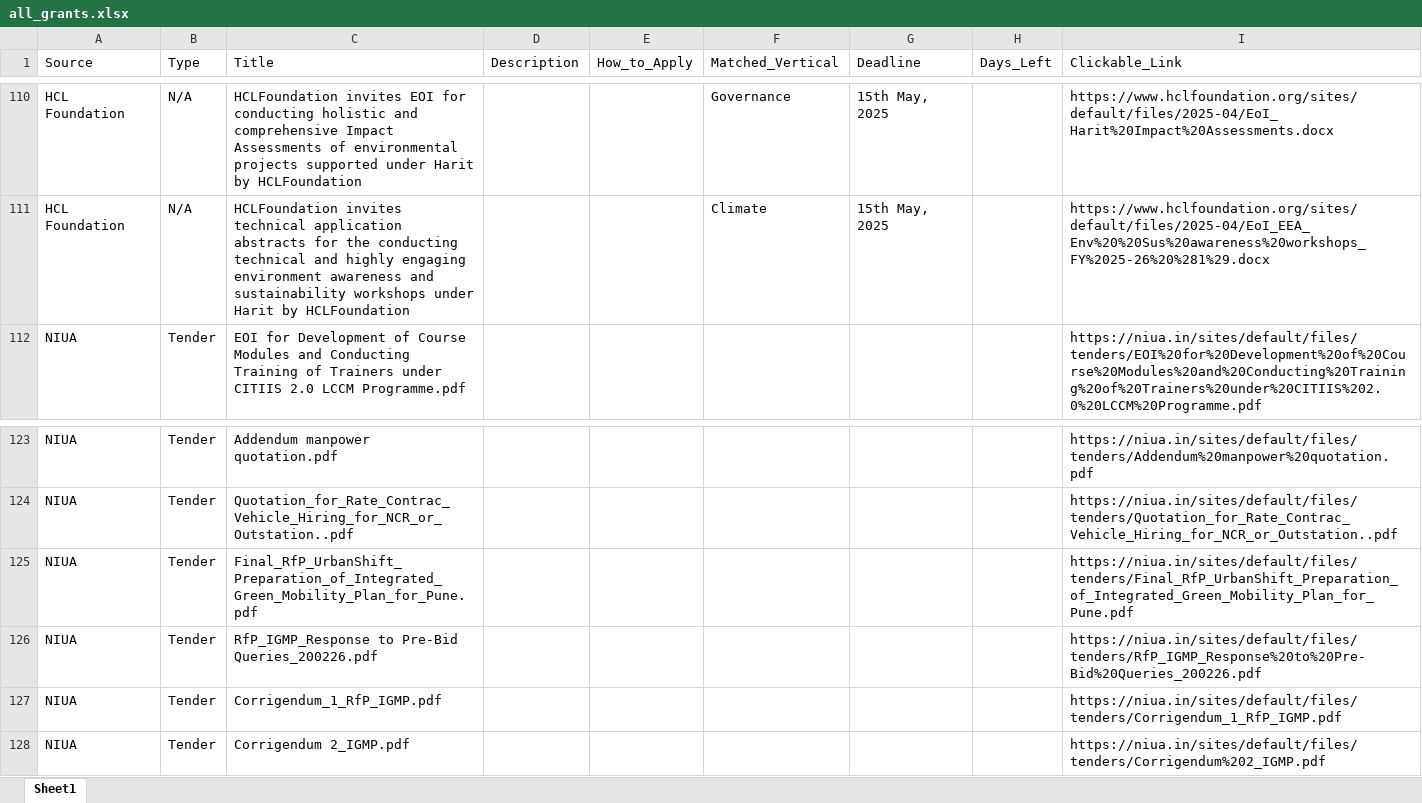
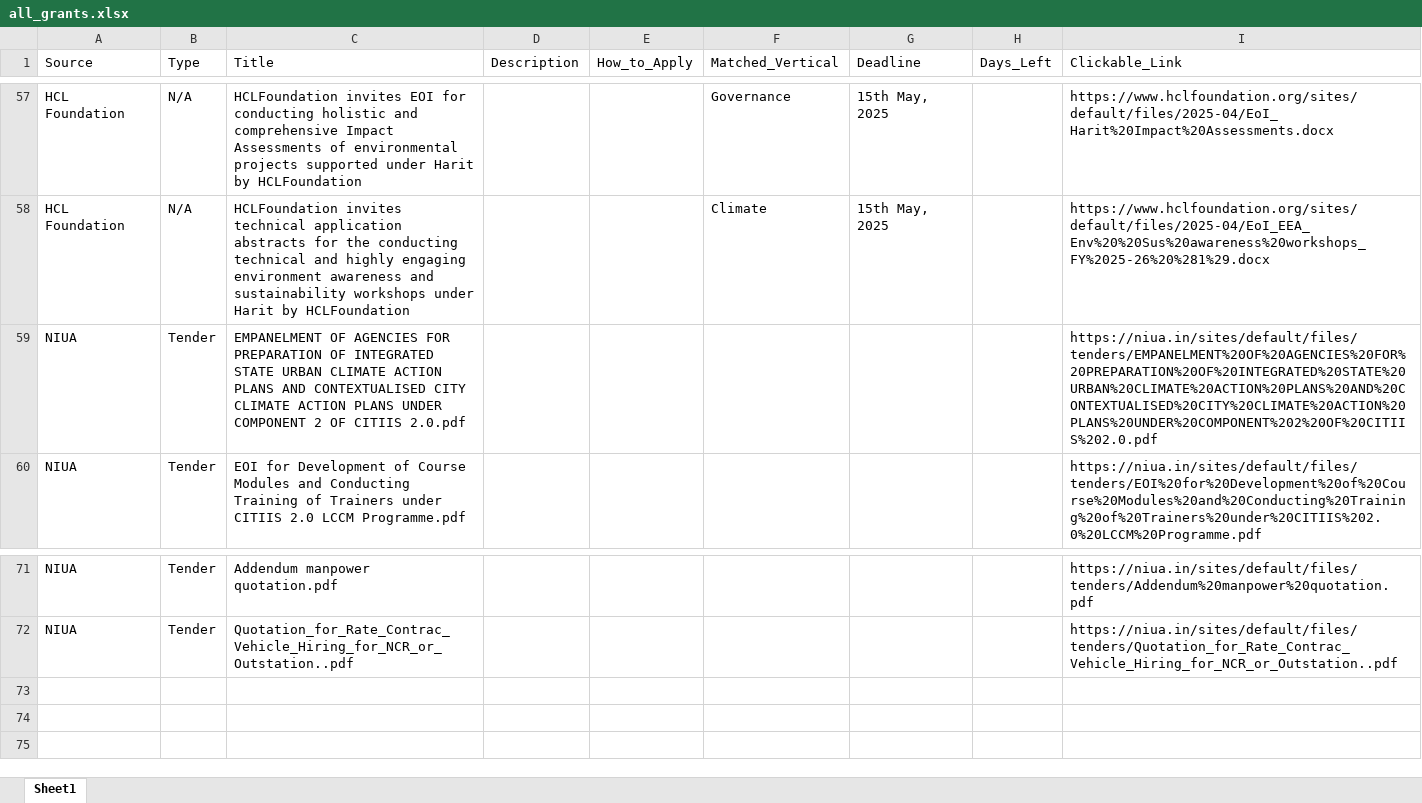
Before and after one commit to RajuSakshena/all-scraping, an Excel workbook: all_grants.xlsx, sheet Sheet1, drawn as a sheet; only a part is shown, gaps mark what is left out; values as stored, in another font and other column widths than the file's, no borders; removed rows and columns are numbered as before the commit, all else as after; the diff covers the shown part only; the diff names each change by its address in the sheet, - before the commit and + after, or states it on an @@ line.

```diff
--- a/all_grants.xlsx (sheet Sheet1)
+++ b/all_grants.xlsx (sheet Sheet1)
+row 59: NIUA | Tender | EMPANELMENT OF AGENCIES FOR PREPARATION OF INTEGRATED STATE URBAN CLIMATE ACTION PLANS AND CONTEXTUALISED CITY CLIMATE ACTION PLANS UNDER COMPONENT 2 OF CITIIS 2.0.pdf |  |  |  |  |  | https://niua.in/sites/default/files/tenders/EMPANELMENT%20OF%20AGENCIES%20FOR%20PREPARATION%20OF%20INTEGRATED%20STATE%20URBAN%20CLIMATE%20ACTION%20PLANS%20AND%20CONTEXTUALISED%20CITY%20CLIMATE%20ACTION%20PLANS%20UNDER%20COMPONENT%202%20OF%20CITIIS%202.0.pdf
-row 125: NIUA | Tender | Final_RfP_UrbanShift_Preparation_of_Integrated_Green_Mobility_Plan_for_Pune.pdf |  |  |  |  |  | https://niua.in/sites/default/files/tenders/Final_RfP_UrbanShift_Preparation_of_Integrated_Green_Mobility_Plan_for_Pune.pdf
-row 126: NIUA | Tender | RfP_IGMP_Response to Pre-Bid Queries_200226.pdf |  |  |  |  |  | https://niua.in/sites/default/files/tenders/RfP_IGMP_Response%20to%20Pre-Bid%20Queries_200226.pdf
-row 127: NIUA | Tender | Corrigendum_1_RfP_IGMP.pdf |  |  |  |  |  | https://niua.in/sites/default/files/tenders/Corrigendum_1_RfP_IGMP.pdf
-row 128: NIUA | Tender | Corrigendum 2_IGMP.pdf |  |  |  |  |  | https://niua.in/sites/default/files/tenders/Corrigendum%202_IGMP.pdf
```
Also changed, not shown: 7 added rows, 60 removed rows and 47 edited cells elsewhere in this sheet.
